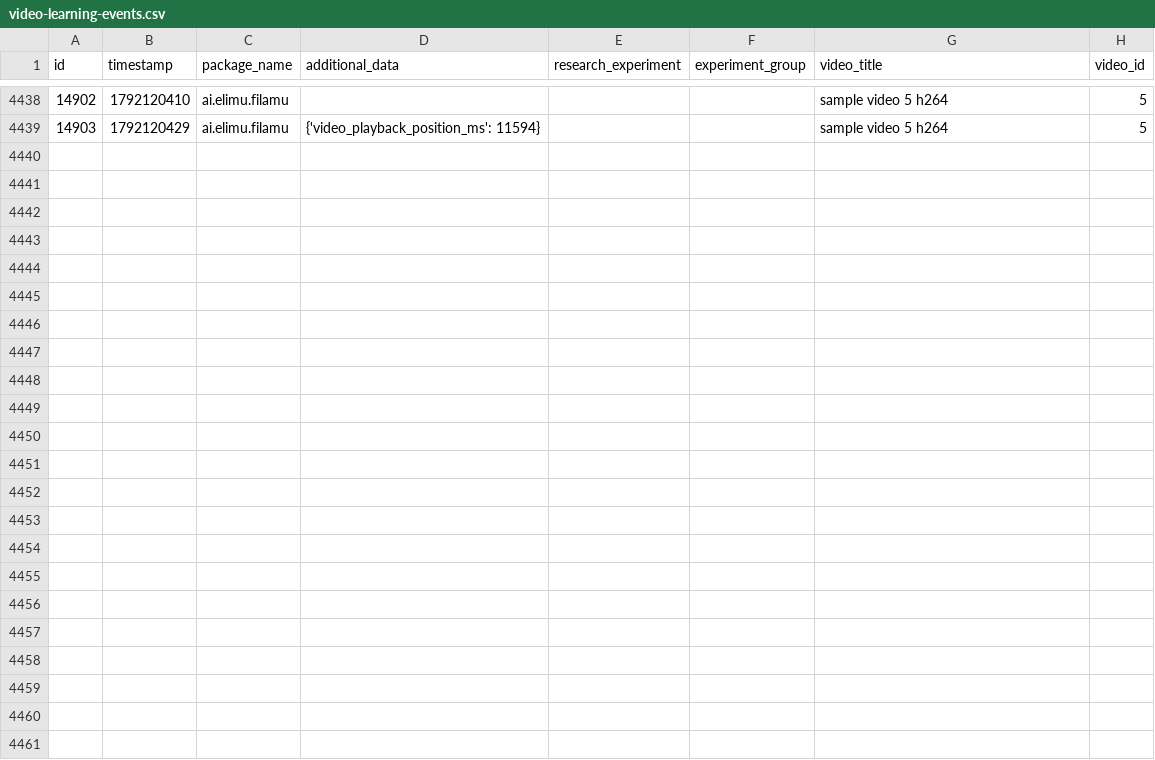
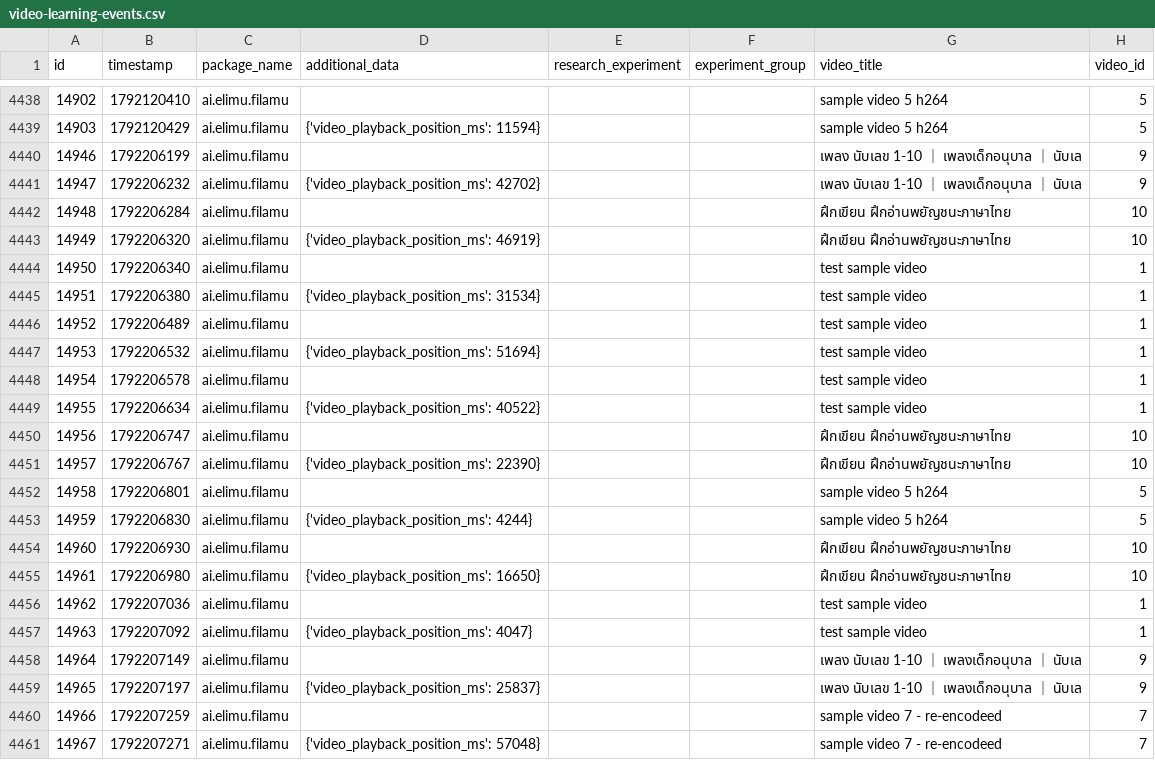
Before and after one commit to elimu-ai/ml-datasets, a CSV file: lang-THA/student-id-3/video-learning-events.csv, drawn as a sheet; only a part is shown, gaps mark what is left out.

```diff
--- a/lang-THA/student-id-3/video-learning-events.csv
+++ b/lang-THA/student-id-3/video-learning-events.csv
@@ -4439 +4439,23 @@ id,timestamp,package_name,additional_data,research_experiment,experiment_group,v
 14903,1792120429,ai.elimu.filamu,{'video_playback_position_ms': 11594},,,sample video 5 h264,5
+14946,1792206199,ai.elimu.filamu,,,,เพลง นับเลข 1-10 ｜ เพลงเด็กอนุบาล ｜ นับเล,9
+14947,1792206232,ai.elimu.filamu,{'video_playback_position_ms': 42702},,,เพลง นับเลข 1-10 ｜ เพลงเด็กอนุบาล ｜ นับเล,9
+14948,1792206284,ai.elimu.filamu,,,,ฝึกเขียน ฝึกอ่านพยัญชนะภาษาไทย,10
+14949,1792206320,ai.elimu.filamu,{'video_playback_position_ms': 46919},,,ฝึกเขียน ฝึกอ่านพยัญชนะภาษาไทย,10
+14950,1792206340,ai.elimu.filamu,,,,test sample video,1
+14951,1792206380,ai.elimu.filamu,{'video_playback_position_ms': 31534},,,test sample video,1
+14952,1792206489,ai.elimu.filamu,,,,test sample video,1
+14953,1792206532,ai.elimu.filamu,{'video_playback_position_ms': 51694},,,test sample video,1
+14954,1792206578,ai.elimu.filamu,,,,test sample video,1
+14955,1792206634,ai.elimu.filamu,{'video_playback_position_ms': 40522},,,test sample video,1
+14956,1792206747,ai.elimu.filamu,,,,ฝึกเขียน ฝึกอ่านพยัญชนะภาษาไทย,10
+14957,1792206767,ai.elimu.filamu,{'video_playback_position_ms': 22390},,,ฝึกเขียน ฝึกอ่านพยัญชนะภาษาไทย,10
+14958,1792206801,ai.elimu.filamu,,,,sample video 5 h264,5
+14959,1792206830,ai.elimu.filamu,{'video_playback_position_ms': 4244},,,sample video 5 h264,5
+14960,1792206930,ai.elimu.filamu,,,,ฝึกเขียน ฝึกอ่านพยัญชนะภาษาไทย,10
+14961,1792206980,ai.elimu.filamu,{'video_playback_position_ms': 16650},,,ฝึกเขียน ฝึกอ่านพยัญชนะภาษาไทย,10
+14962,1792207036,ai.elimu.filamu,,,,test sample video,1
+14963,1792207092,ai.elimu.filamu,{'video_playback_position_ms': 4047},,,test sample video,1
+14964,1792207149,ai.elimu.filamu,,,,เพลง นับเลข 1-10 ｜ เพลงเด็กอนุบาล ｜ นับเล,9
+14965,1792207197,ai.elimu.filamu,{'video_playback_position_ms': 25837},,,เพลง นับเลข 1-10 ｜ เพลงเด็กอนุบาล ｜ นับเล,9
+14966,1792207259,ai.elimu.filamu,,,,sample video 7 - re-encodeed,7
+14967,1792207271,ai.elimu.filamu,{'video_playback_position_ms': 57048},,,sample video 7 - re-encodeed,7
```
Also changed, not shown: lang-HIN/student-id-7/video-learning-events.csv, lang-TGL/student-id-10/video-learning-events.csv, 10 other files.
